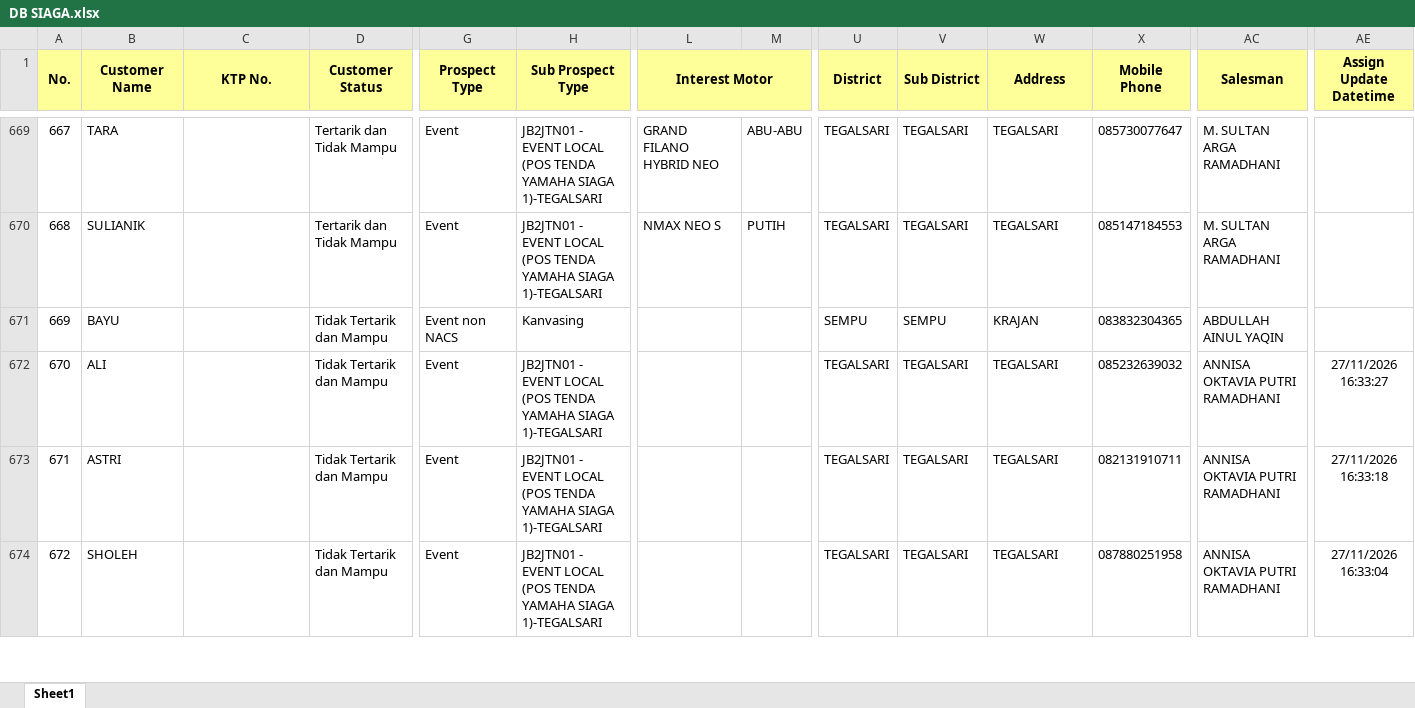
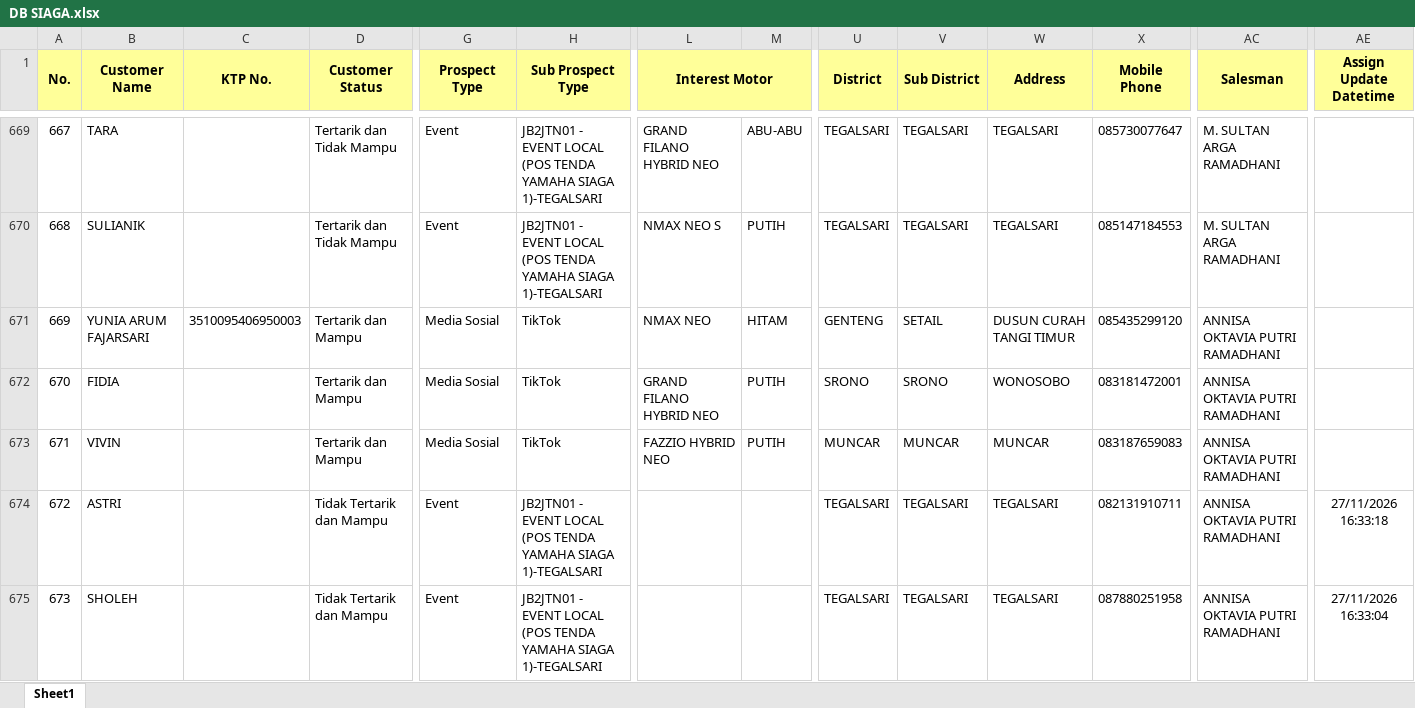
Before and after one commit to egi-jember/bushido-dashboard, an Excel workbook: bushido_raw/database_files/DB SIAGA.xlsx, sheet Sheet1, drawn as a sheet; only a part is shown, gaps mark what is left out; values as stored, in another font and other column widths than the file's, no borders; addresses are those after the commit; rows hold the shown columns only; the diff covers the shown part only; the diff names each change by its address in the sheet, - before the commit and + after, or states it on an @@ line.

Commit message:
upload database_files/DB SIAGA.xlsx

```diff
--- a/bushido_raw/database_files/DB SIAGA.xlsx (sheet Sheet1)
+++ b/bushido_raw/database_files/DB SIAGA.xlsx (sheet Sheet1)
@@ column A (No.) renumbered between rows 5 and 741 @@
+row 671: 669 | YUNIA ARUM FAJARSARI | 3510095406950003 | Tertarik dan Mampu | Media Sosial | TikTok | NMAX NEO | HITAM | GENTENG | SETAIL | DUSUN CURAH TANGI TIMUR | 085435299120 | ANNISA OKTAVIA PUTRI RAMADHANI
-B672 (Customer Name): BAYU
+B672 (Customer Name): FIDIA
-D672:D673 (Customer Status): Tidak Tertarik dan Mampu
+D672:D673 (Customer Status): Tertarik dan Mampu
-G672 (Prospect Type): Event non NACS
+G672 (Prospect Type): Media Sosial
-H672 (Sub Prospect Type): Kanvasing
+H672 (Sub Prospect Type): TikTok
-L672 (Interest Motor): (empty)
+L672 (Interest Motor): GRAND FILANO HYBRID NEO
-M672:M673: (empty)
+M672:M673: PUTIH
-U672 (District): SEMPU
+U672 (District): SRONO
-V672 (Sub District): SEMPU
+V672 (Sub District): SRONO
-W672 (Address): KRAJAN
+W672 (Address): WONOSOBO
-X672 (Mobile Phone): 083832304365
+X672 (Mobile Phone): 083181472001
-AC672 (Salesman): ABDULLAH AINUL YAQIN
+AC672 (Salesman): ANNISA OKTAVIA PUTRI RAMADHANI
-B673 (Customer Name): ALI
+B673 (Customer Name): VIVIN
-G673 (Prospect Type): Event
+G673 (Prospect Type): Media Sosial
-H673 (Sub Prospect Type): JB2JTN01 - EVENT LOCAL (POS TENDA YAMAHA SIAGA 1)-TEGALSARI
+H673 (Sub Prospect Type): TikTok
-L673 (Interest Motor): (empty)
+L673 (Interest Motor): FAZZIO HYBRID NEO
-U673 (District): TEGALSARI
+U673 (District): MUNCAR
-V673 (Sub District): TEGALSARI
+V673 (Sub District): MUNCAR
-W673 (Address): TEGALSARI
+W673 (Address): MUNCAR
-X673 (Mobile Phone): 085232639032
+X673 (Mobile Phone): 083187659083
-AE673 (Assign Update Datetime): 27/11/2026 16:33:27
+AE673 (Assign Update Datetime): (empty)
```
Also changed, not shown: 73 added rows, 31 moved rows and 109 edited cells elsewhere in this sheet.
